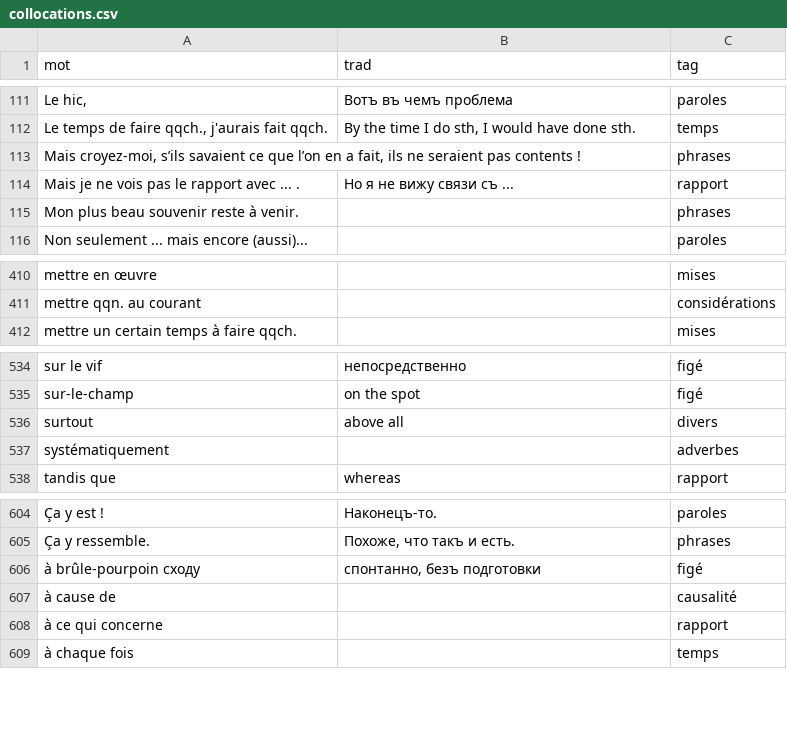
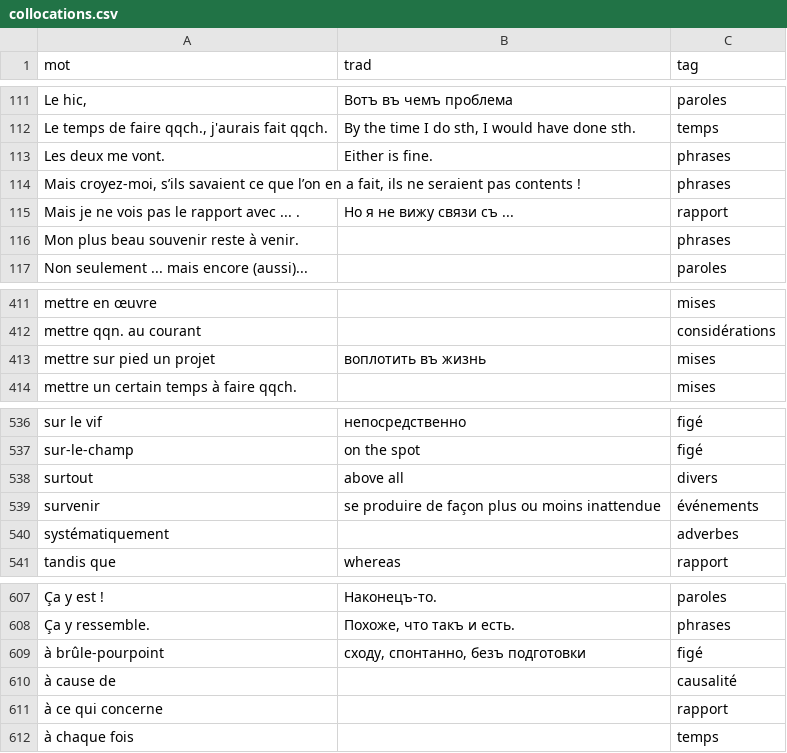
Before and after one commit to sologuboved/fr_collocations, a CSV file: collocations.csv, drawn as a sheet; only a part is shown, gaps mark what is left out; addresses are those after the commit; the diff names each change by its address in the sheet, - before the commit and + after, or states it on an @@ line.

```diff
--- a/collocations.csv
+++ b/collocations.csv
+row 113: Les deux me vont. | Either is fine. | phrases
+row 413: mettre sur pied un projet | воплотить въ жизнь | mises
+row 539: survenir | se produire de façon plus ou moins inattendue | événements
-A609 (mot): à brûle-pourpoin сходу
+A609 (mot): à brûle-pourpoint
-B609 (trad): спонтанно, безъ подготовки
+B609 (trad): сходу, спонтанно, безъ подготовки
```
Also changed, not shown: 1 other file.
